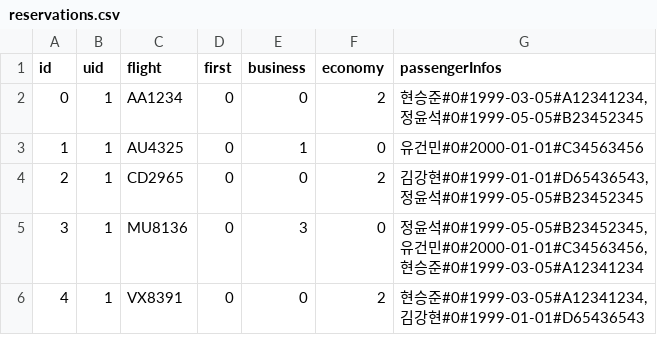
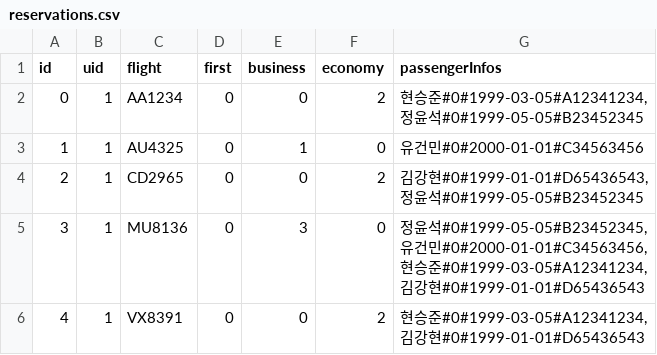
Before and after one commit to seungjoonH/KoreanAir, a CSV file: database/reservations.csv, drawn as a sheet.

Commit message:
My reservation page layout updated

```diff
--- a/database/reservations.csv
+++ b/database/reservations.csv
@@ -4,3 +4,3 @@ id;uid;flight;first;business;economy;passengerInfos
 2;1;CD2965;0;0;2;김강현#0#1999-01-01#D65436543,정윤석#0#1999-05-05#B23452345
-3;1;MU8136;0;3;0;정윤석#0#1999-05-05#B23452345,유건민#0#2000-01-01#C34563456,현승준#0#1999-03-05#A12341234
+3;1;MU8136;0;3;0;정윤석#0#1999-05-05#B23452345,유건민#0#2000-01-01#C34563456,현승준#0#1999-03-05#A12341234,김강현#0#1999-01-01#D65436543
 4;1;VX8391;0;0;2;현승준#0#1999-03-05#A12341234,김강현#0#1999-01-01#D65436543
```
Also changed, not shown: 6 other files.
